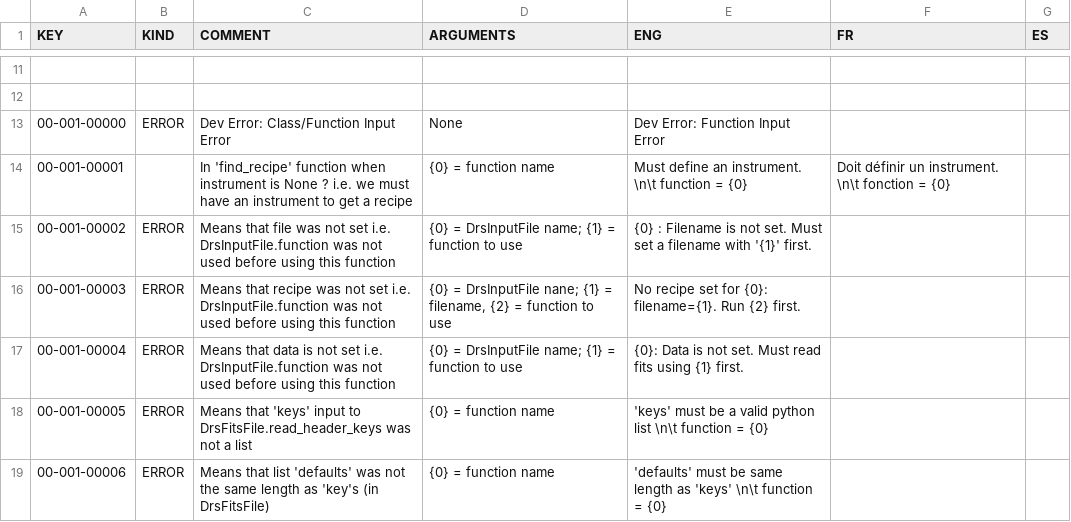
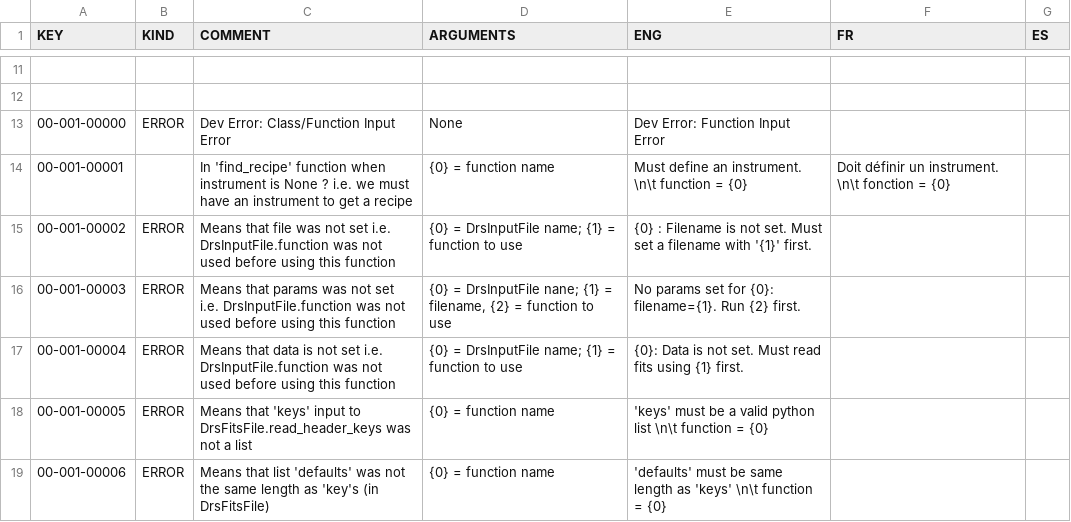
Before and after one commit to njcuk9999/apero-drs, a CSV file: apero/lang/databases/error.csv, drawn as a sheet; only a part is shown, gaps mark what is left out; the diff covers the shown part only.

```diff
--- a/apero/lang/databases/error.csv
+++ b/apero/lang/databases/error.csv
@@ -15,3 +15,3 @@
 "00-001-00002","ERROR","Means that file was not set i.e. DrsInputFile.function was not used before using this function","{0} = DrsInputFile name; {1} = function to use","{0} : Filename is not set. Must set a filename with '{1}' first.","",""
-"00-001-00003","ERROR","Means that recipe was not set i.e. DrsInputFile.function was not used before using this function","{0} = DrsInputFile nane; {1} = filename, {2} = function to use","No recipe set for {0}: filename={1}. Run {2} first.","",""
+"00-001-00003","ERROR","Means that params was not set i.e. DrsInputFile.function was not used before using this function","{0} = DrsInputFile nane; {1} = filename, {2} = function to use","No params set for {0}: filename={1}. Run {2} first.","",""
 "00-001-00004","ERROR","Means that data is not set i.e. DrsInputFile.function was not used before using this function","{0} = DrsInputFile name; {1} = function to use","{0}: Data is not set. Must read fits using {1} first.","",""
```
Also changed, not shown: 7 added rows and 20 edited cells elsewhere in this file, 2 other files.
